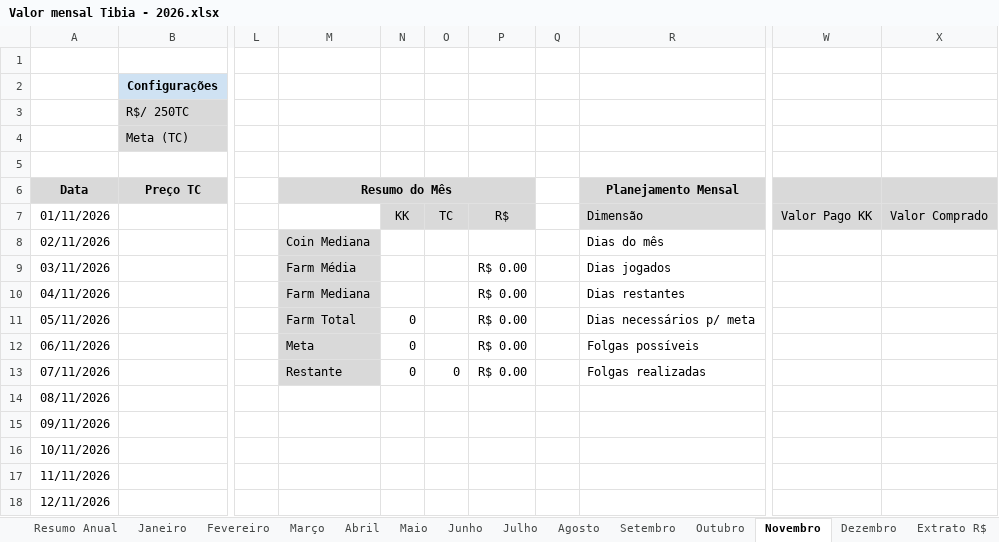
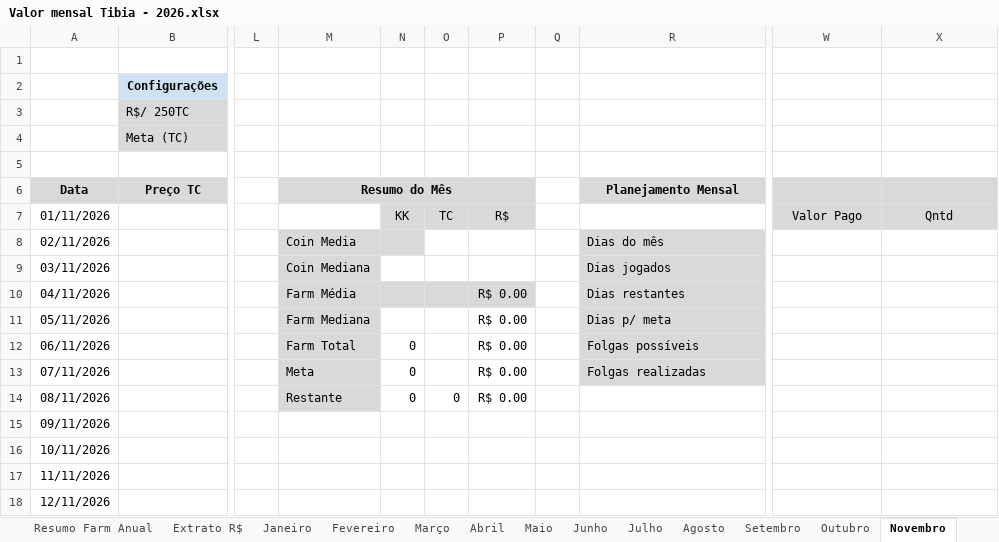
Before and after one commit to joaovrs16/tibia-economic-analysis, an Excel workbook: Valor mensal Tibia - 2026.xlsx, sheet Novembro, drawn as a sheet; only a part is shown, gaps mark what is left out; values as stored, in another font and other column widths than the file's, no borders; charts and pictures and conditional formats not drawn; the diff names each change by its address in the sheet, - before the commit and + after, or states it on an @@ line.

```diff
--- a/Valor mensal Tibia - 2026.xlsx (sheet Novembro)
+++ b/Valor mensal Tibia - 2026.xlsx (sheet Novembro)
-sheet tab: Resumo Anual
+sheet tab: Resumo Farm Anual
@@ sheet tab order changed: Resumo Farm Anual | Extrato R$ | Janeiro | Fevereiro | Março | Abril | Maio | Junho | Julho | Agosto | Setembro | Outubro | Novembro @@
-R7 (Planejamento Mensal): Dimensão
+R7 (Planejamento Mensal): (empty)
-R7 fill: #D9D9D9
+R7 fill: none
-W7: Valor Pago KK
+W7: Valor Pago
-X7: Valor Comprado
+X7: Qntd
-M8 (Resumo do Mês): Coin Mediana
+M8 (Resumo do Mês): Coin Media
-N8 fill: none
+N8 fill: #D9D9D9
-R8:R13 fill: none
+R8:R13 fill: #D9D9D9
-M9 (Resumo do Mês): Farm Média
+M9 (Resumo do Mês): Coin Mediana
-P9: R$ 0.00
+P9: (empty)
-M10 (Resumo do Mês): Farm Mediana
+M10 (Resumo do Mês): Farm Média
-N10:P10 fill: none
+N10:P10 fill: #D9D9D9
-M11 (Resumo do Mês): Farm Total
+M11 (Resumo do Mês): Farm Mediana
-N11: 0
+N11: (empty)
-R11 (Planejamento Mensal): Dias necessários p/ meta
+R11 (Planejamento Mensal): Dias p/ meta
-M12 (Resumo do Mês): Meta
+M12 (Resumo do Mês): Farm Total
-M13 (Resumo do Mês): Restante
+M13 (Resumo do Mês): Meta
-O13: 0
+O13: (empty)
-M14 (Resumo do Mês): (empty)
+M14 (Resumo do Mês): Restante
-M14 fill: none
+M14 fill: #D9D9D9
-N14: (empty)
+N14: 0
-O14: (empty)
+O14: 0
-P14: (empty)
+P14: R$ 0.00
```
Also changed, not shown: sheet Extrato R$, sheet Janeiro, sheet Resumo Farm Anual, sheet Fevereiro, sheet Abril, sheet Junho, 7 more sheets, formulas that keep their value, hidden cells.
